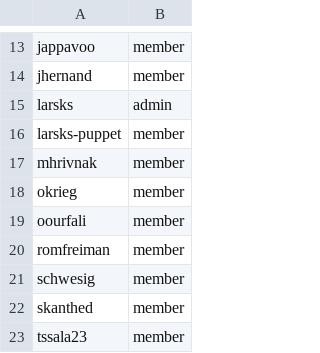
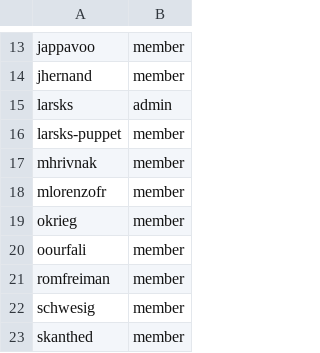
Before and after one commit to osac-project/github-config, a CSV file: members.csv, drawn as a sheet; only a part is shown, gaps mark what is left out; the shorter side is filled out with more unchanged rows; the diff names each change by its address in the sheet, - before the commit and + after, or states it on an @@ line.

Commit message:
Add mlorenzofr to fulfillment-wg
Signed-off-by: Manuel Lorenzo <mlorenzofr@redhat.com>

```diff
--- a/members.csv
+++ b/members.csv
+row 18: mlorenzofr | member
```
Also changed, not shown: team-members/fulfillment-wg.csv.
